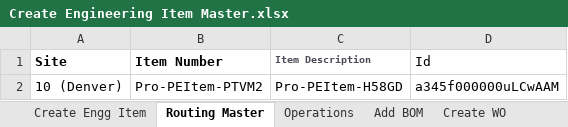
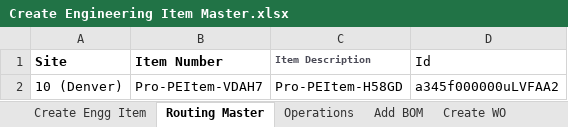
Before and after one commit to msuryawanshi20/DemoProjects, an Excel workbook: templates/AutomationOrg/Create Engineering Item Master.xlsx, sheet Routing Master, drawn as a sheet; values as stored, in another font and other column widths than the file's, no borders; the diff names each change by its address in the sheet, - before the commit and + after, or states it on an @@ line.

```diff
--- a/templates/AutomationOrg/Create Engineering Item Master.xlsx (sheet Routing Master)
+++ b/templates/AutomationOrg/Create Engineering Item Master.xlsx (sheet Routing Master)
-B2 (Item Number): Pro-PEItem-PTVM2
+B2 (Item Number): Pro-PEItem-VDAH7
-D2 (Id): a345f000000uLCwAAM
+D2 (Id): a345f000000uLVFAA2
```
Also changed, not shown: templates/AutomationOrg/RMA Complete Flow(Issue Credit)-SO TO RMA Receipt To Create Credit Memo.xlsx, templates/AutomationOrg/RMA Complete Flow(Repair)-SO To RMA Receipt TO Replacement SO.xlsx, 54 other files.
